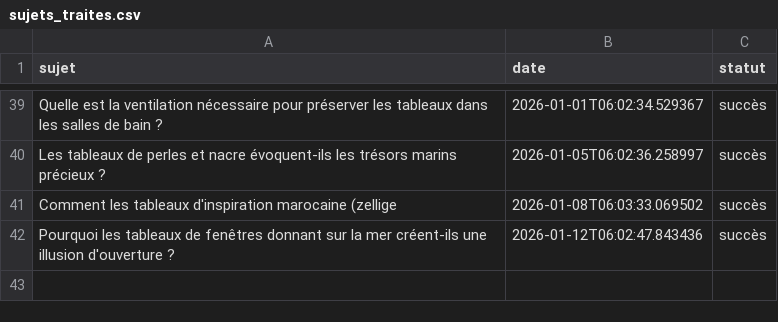
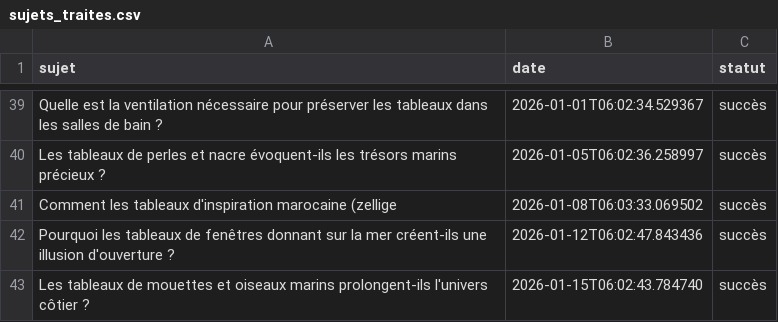
Before and after one commit to Metalosmose21/Salle-de-bain-2, a CSV file: sujets_traites.csv, drawn as a sheet; only a part is shown, gaps mark what is left out.

```diff
--- a/sujets_traites.csv
+++ b/sujets_traites.csv
@@ -42 +42,2 @@ Comment les tableaux d'inspiration marocaine (zellige,2026-01-08T06:03:33.069502
 Pourquoi les tableaux de fenêtres donnant sur la mer créent-ils une illusion d'ouverture ?,2026-01-12T06:02:47.843436,succès
+Les tableaux de mouettes et oiseaux marins prolongent-ils l'univers côtier ?,2026-01-15T06:02:43.784740,succès
```
Also changed, not shown: sujets.csv.
